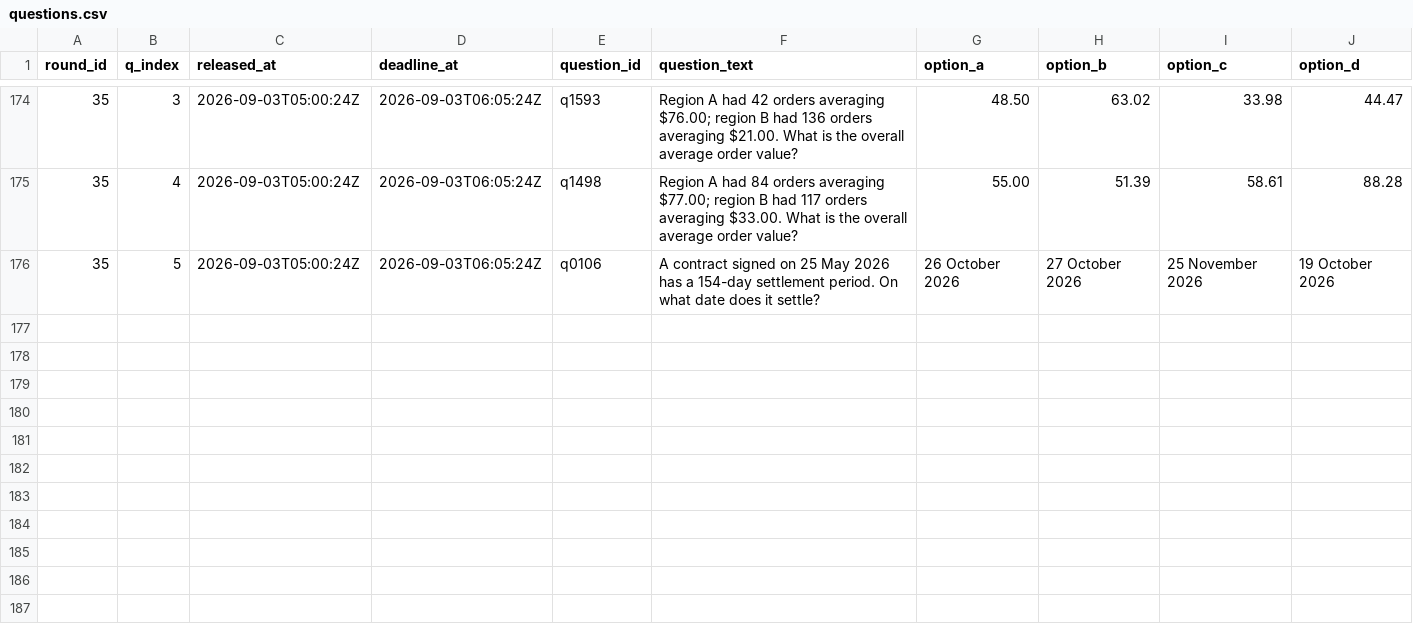
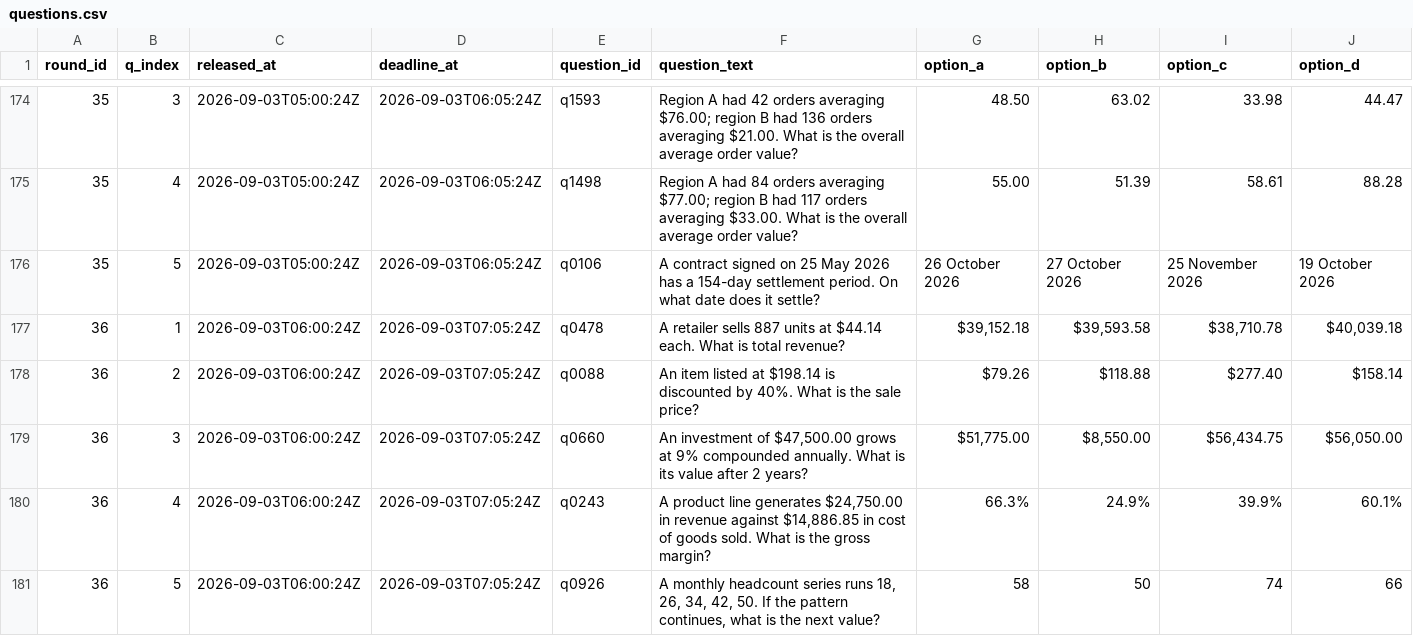
Before and after one commit to FaisalXL/dso429-hw1-questions, a CSV file: questions.csv, drawn as a sheet; only a part is shown, gaps mark what is left out; the diff names each change by its address in the sheet, - before the commit and + after, or states it on an @@ line.

```diff
--- a/questions.csv
+++ b/questions.csv
+row 177: 36 | 1 | 2026-09-03T06:00:24Z | 2026-09-03T07:05:24Z | q0478 | A retailer sells 887 units at $44.14 each. What is total revenue? | $39,152.18 | $39,593.58 | $38,710.78 | $40,039.18
+row 178: 36 | 2 | 2026-09-03T06:00:24Z | 2026-09-03T07:05:24Z | q0088 | An item listed at $198.14 is discounted by 40%. What is the sale price? | $79.26 | $118.88 | $277.40 | $158.14
+row 179: 36 | 3 | 2026-09-03T06:00:24Z | 2026-09-03T07:05:24Z | q0660 | An investment of $47,500.00 grows at 9% compounded annually. What is its value after 2 years? | $51,775.00 | $8,550.00 | $56,434.75 | $56,050.00
+row 180: 36 | 4 | 2026-09-03T06:00:24Z | 2026-09-03T07:05:24Z | q0243 | A product line generates $24,750.00 in revenue against $14,886.85 in cost of goods sold. What is the gross margin? | 66.3% | 24.9% | 39.9% | 60.1%
+row 181: 36 | 5 | 2026-09-03T06:00:24Z | 2026-09-03T07:05:24Z | q0926 | A monthly headcount series runs 18, 26, 34, 42, 50. If the pattern continues, what is the next value? | 58 | 50 | 74 | 66
```
Also changed, not shown: 44 other files.
